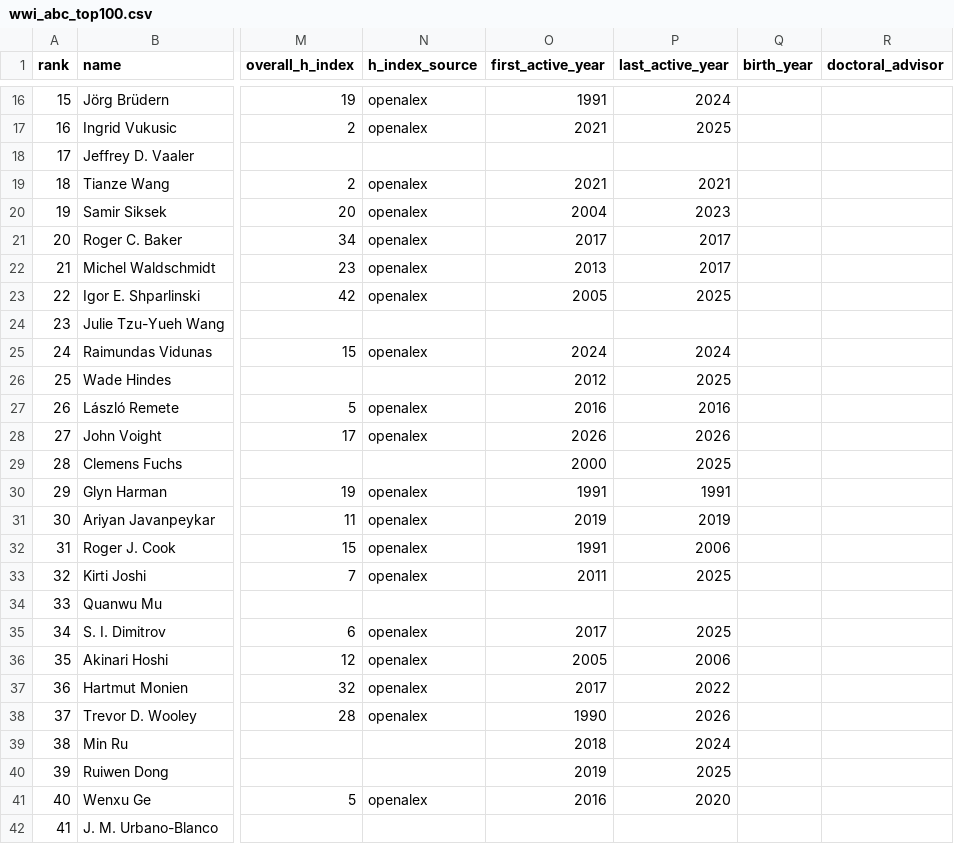
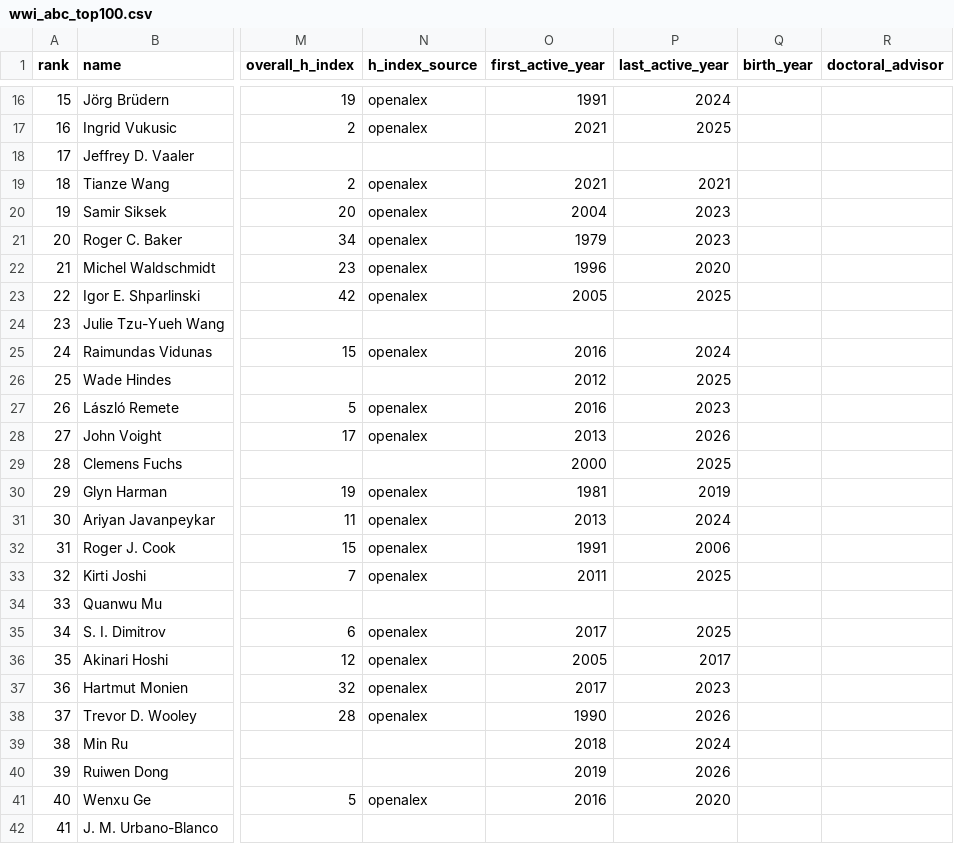
Before and after one commit to sthubbar/wwiabc, a CSV file: _site/data/wwi_abc_top100.csv, drawn as a sheet; only a part is shown, gaps mark what is left out; the diff covers the shown part only; the diff names each change by its address in the sheet, - before the commit and + after, or states it on an @@ line.

```diff
--- a/_site/data/wwi_abc_top100.csv
+++ b/_site/data/wwi_abc_top100.csv
-O21 (first_active_year): 2017
+O21 (first_active_year): 1979
-P21 (last_active_year): 2017
+P21 (last_active_year): 2023
-O22 (first_active_year): 2013
+O22 (first_active_year): 1996
-P22 (last_active_year): 2017
+P22 (last_active_year): 2020
-O25 (first_active_year): 2024
+O25 (first_active_year): 2016
-P27 (last_active_year): 2016
+P27 (last_active_year): 2023
-O28 (first_active_year): 2026
+O28 (first_active_year): 2013
-O30 (first_active_year): 1991
+O30 (first_active_year): 1981
-P30 (last_active_year): 1991
+P30 (last_active_year): 2019
-O31 (first_active_year): 2019
+O31 (first_active_year): 2013
-P31 (last_active_year): 2019
+P31 (last_active_year): 2024
-P36 (last_active_year): 2006
+P36 (last_active_year): 2017
-P37 (last_active_year): 2022
+P37 (last_active_year): 2023
-P40 (last_active_year): 2025
+P40 (last_active_year): 2026
```
Also changed, not shown: 38 edited cells elsewhere in this file, 53 other files.
